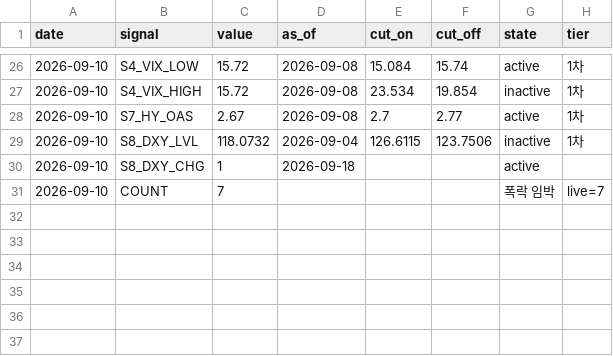
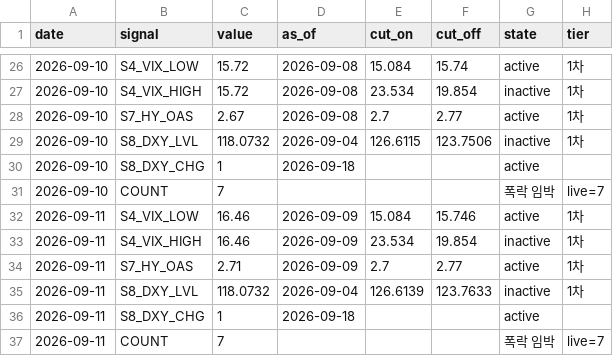
Before and after one commit to duksunghcg-ship-it/sentinel, a CSV file: state/history.csv, drawn as a sheet; only a part is shown, gaps mark what is left out.

```diff
--- a/state/history.csv
+++ b/state/history.csv
@@ -31 +31,7 @@ date,signal,value,as_of,cut_on,cut_off,state,tier
 2026-09-10,COUNT,7,,,,폭락 임박,live=7
+2026-09-11,S4_VIX_LOW,16.46,2026-09-09,15.084,15.746,active,1차
+2026-09-11,S4_VIX_HIGH,16.46,2026-09-09,23.534,19.854,inactive,1차
+2026-09-11,S7_HY_OAS,2.71,2026-09-09,2.7,2.77,active,1차
+2026-09-11,S8_DXY_LVL,118.0732,2026-09-04,126.6139,123.7633,inactive,1차
+2026-09-11,S8_DXY_CHG,1,2026-09-18,,,active,
+2026-09-11,COUNT,7,,,,폭락 임박,live=7
```
Also changed, not shown: cache/cache_BAMLH0A0HYM2.csv, cache/cache_VIXCLS.csv, 1 other file.
